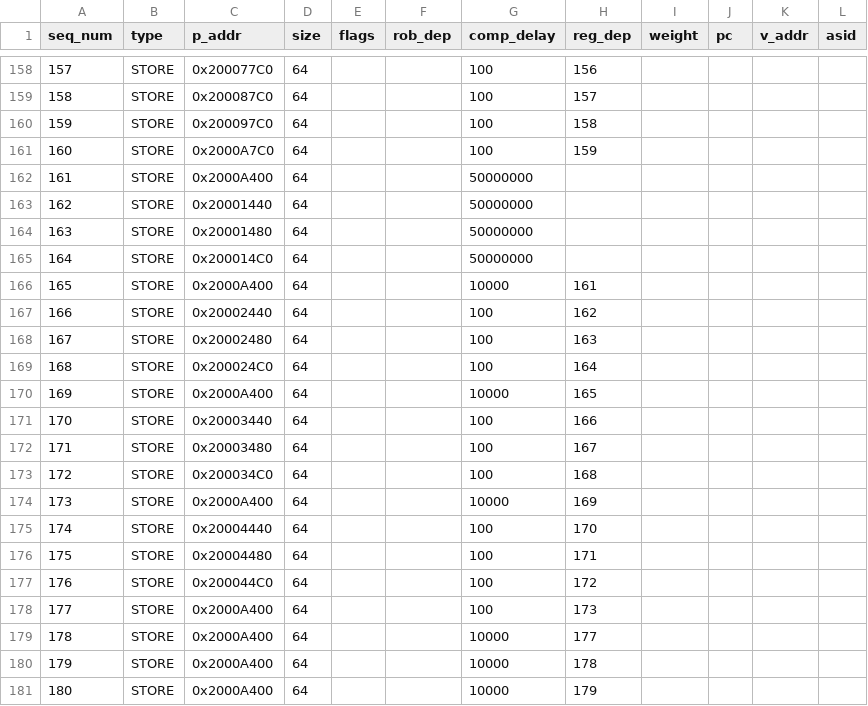
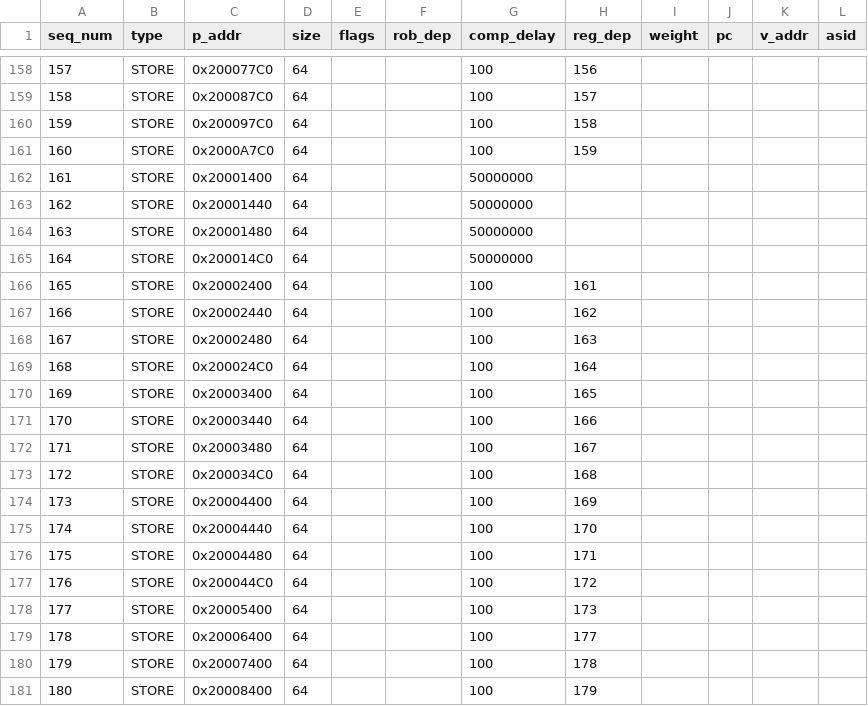
Before and after one commit to ryan-uwaterloo/chipyard_parrp, a CSV file: traces/csv/test_cases/hol_test/core_1_data.csv, drawn as a sheet; only a part is shown, gaps mark what is left out.

```diff
--- a/traces/csv/test_cases/hol_test/core_1_data.csv
+++ b/traces/csv/test_cases/hol_test/core_1_data.csv
@@ -161,3 +161,3 @@ seq_num,type,p_addr,size,flags,rob_dep,comp_delay,reg_dep,weight,pc,v_addr,asid
 160,STORE,0x2000A7C0,64,,,100,159,,,,
-161,STORE,0x2000A400,64,,,50000000,,,,,
+161,STORE,0x20001400,64,,,50000000,,,,,
 162,STORE,0x20001440,64,,,50000000,,,,,
@@ -165,3 +165,3 @@ seq_num,type,p_addr,size,flags,rob_dep,comp_delay,reg_dep,weight,pc,v_addr,asid
 164,STORE,0x200014C0,64,,,50000000,,,,,
-165,STORE,0x2000A400,64,,,10000,161,,,,
+165,STORE,0x20002400,64,,,100,161,,,,
 166,STORE,0x20002440,64,,,100,162,,,,
@@ -169,3 +169,3 @@ seq_num,type,p_addr,size,flags,rob_dep,comp_delay,reg_dep,weight,pc,v_addr,asid
 168,STORE,0x200024C0,64,,,100,164,,,,
-169,STORE,0x2000A400,64,,,10000,165,,,,
+169,STORE,0x20003400,64,,,100,165,,,,
 170,STORE,0x20003440,64,,,100,166,,,,
@@ -173,3 +173,3 @@ seq_num,type,p_addr,size,flags,rob_dep,comp_delay,reg_dep,weight,pc,v_addr,asid
 172,STORE,0x200034C0,64,,,100,168,,,,
-173,STORE,0x2000A400,64,,,10000,169,,,,
+173,STORE,0x20004400,64,,,100,169,,,,
 174,STORE,0x20004440,64,,,100,170,,,,
@@ -177,5 +177,5 @@ seq_num,type,p_addr,size,flags,rob_dep,comp_delay,reg_dep,weight,pc,v_addr,asid
 176,STORE,0x200044C0,64,,,100,172,,,,
-177,STORE,0x2000A400,64,,,100,173,,,,
-178,STORE,0x2000A400,64,,,10000,177,,,,
-179,STORE,0x2000A400,64,,,10000,178,,,,
-180,STORE,0x2000A400,64,,,10000,179,,,,
+177,STORE,0x20005400,64,,,100,173,,,,
+178,STORE,0x20006400,64,,,100,177,,,,
+179,STORE,0x20007400,64,,,100,178,,,,
+180,STORE,0x20008400,64,,,100,179,,,,
```
Also changed, not shown: traces/csv/test_cases/hol_test/core_0_data.csv, traces/csv/test_cases/hol_test/core_0_inst.csv, 3 other files.
